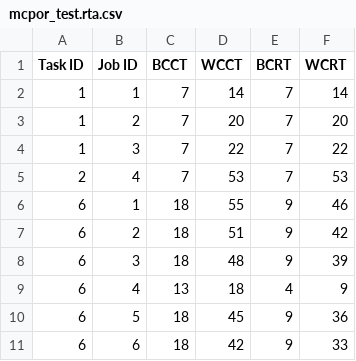
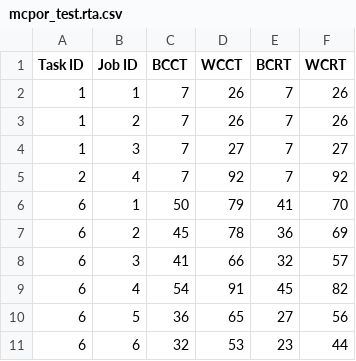
Before and after one commit to AndreusMaximus/MC_POR_SAG, a CSV file: examples/mcpor_test.rta.csv, drawn as a sheet; only a part is shown; the diff covers the shown part only.

```diff
--- a/examples/mcpor_test.rta.csv
+++ b/examples/mcpor_test.rta.csv
@@ -1,11 +1,11 @@
 Task ID, Job ID, BCCT, WCCT, BCRT, WCRT
-1, 1, 7, 14, 7, 14
-1, 2, 7, 20, 7, 20
-1, 3, 7, 22, 7, 22
-2, 4, 7, 53, 7, 53
-6, 1, 18, 55, 9, 46
-6, 2, 18, 51, 9, 42
-6, 3, 18, 48, 9, 39
-6, 4, 13, 18, 4, 9
-6, 5, 18, 45, 9, 36
-6, 6, 18, 42, 9, 33
+1, 1, 7, 26, 7, 26
+1, 2, 7, 26, 7, 26
+1, 3, 7, 27, 7, 27
+2, 4, 7, 92, 7, 92
+6, 1, 50, 79, 41, 70
+6, 2, 45, 78, 36, 69
+6, 3, 41, 66, 32, 57
+6, 4, 54, 91, 45, 82
+6, 5, 36, 65, 27, 56
+6, 6, 32, 53, 23, 44
```
Also changed, not shown: 10 edited cells elsewhere in this file, examples/c4_u70_j.rta.csv, 25 other files.
